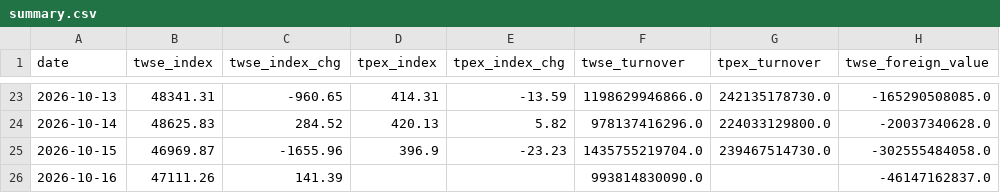
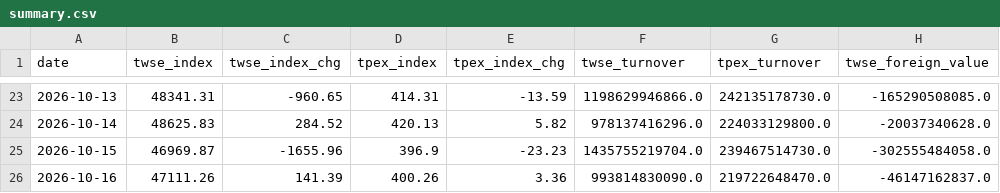
Before and after one commit to ChrisHo0317/Local_Dashboard, a CSV file: data/market/summary.csv, drawn as a sheet; only a part is shown, gaps mark what is left out; the diff names each change by its address in the sheet, - before the commit and + after, or states it on an @@ line.

```diff
--- a/data/market/summary.csv
+++ b/data/market/summary.csv
-D26 (tpex_index): (empty)
+D26 (tpex_index): 400.26
-E26 (tpex_index_chg): (empty)
+E26 (tpex_index_chg): 3.36
-G26 (tpex_turnover): (empty)
+G26 (tpex_turnover): 219722648470.0
```
Also changed, not shown: data/alerts_sent.csv, data/calendar_events.csv, 6 other files.
